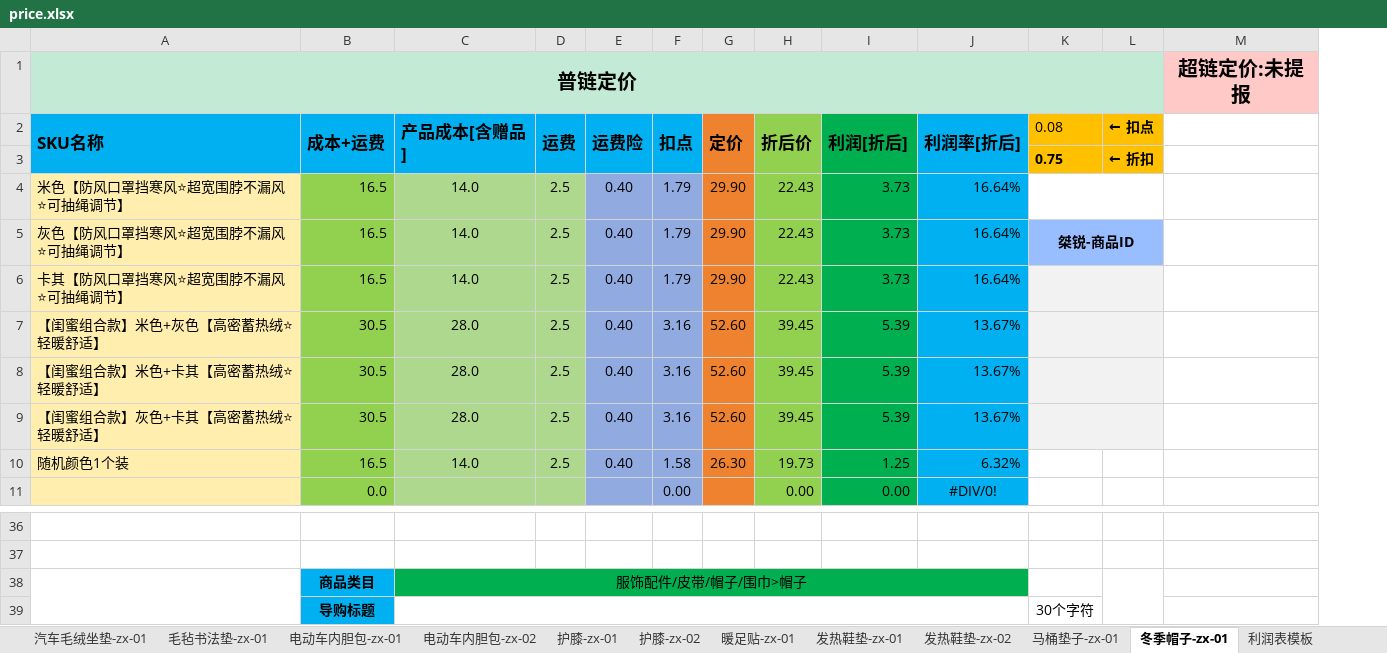
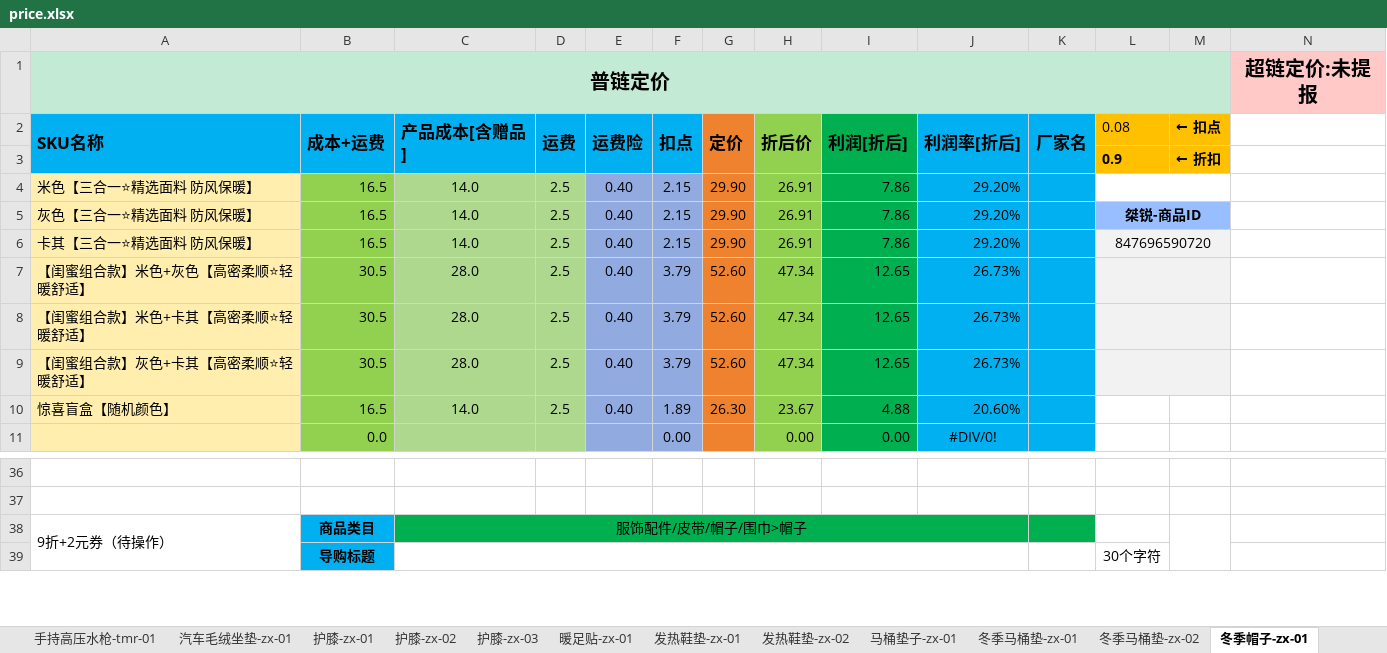
Before and after one commit to syple000/daily_order, an Excel workbook: resource/price.xlsx, sheet 冬季帽子-zx-01, drawn as a sheet; only a part is shown, gaps mark what is left out; values as stored, in another font and other column widths than the file's, no borders; removed rows and columns are numbered as before the commit, all else as after; the diff names each change by its address in the sheet, - before the commit and + after, or states it on an @@ line.

```diff
--- a/resource/price.xlsx (sheet 冬季帽子-zx-01)
+++ b/resource/price.xlsx (sheet 冬季帽子-zx-01)
-sheet tab: 电动车内胆包-zx-02
+sheet tab: 护膝-zx-03
-sheet tab: 毛毡书法垫-zx-01
-sheet tab: 电动车内胆包-zx-01
+sheet tab: 冬季马桶垫-zx-01
+sheet tab: 冬季马桶垫-zx-02
@@ sheet tab order changed: 手持高压水枪-tmr-01 | 汽车毛绒坐垫-zx-01 | 护膝-zx-01 | 护膝-zx-02 | 护膝-zx-03 | 暖足贴-zx-01 | 发热鞋垫-zx-01 | 发热鞋垫-zx-02 | 马桶垫子-zx-01 | 冬季马桶垫-zx-01 | 冬季马桶垫-zx-02 | 冬季帽子-zx-01 @@
+column K (厂家名), empty
-L3 (0.08): 0.75
+L3 (0.08): 0.9
-A4 (SKU名称): 米色【防风口罩挡寒风⭐超宽围脖不漏风⭐可抽绳调节】
+A4 (SKU名称): 米色【三合一⭐精选面料 防风保暖】
-F4:F5 (扣点): 1.79
+F4:F5 (扣点): 2.15
-H4:H5 (折后价): 22.43
+H4:H5 (折后价): 26.91
-I4:I5 (利润[折后]): 3.73
+I4:I5 (利润[折后]): 7.86
-J4:J5 (利润率[折后]): 16.64%
+J4:J5 (利润率[折后]): 29.20%
-A5 (SKU名称): 灰色【防风口罩挡寒风⭐超宽围脖不漏风⭐可抽绳调节】
+A5 (SKU名称): 灰色【三合一⭐精选面料 防风保暖】
-row 6: 卡其【防风口罩挡寒风⭐超宽围脖不漏风⭐可抽绳调节】 | 16.5 | 14.0 | 2.5 | 0.40 | 1.79 | 29.90 | 22.43 | 3.73 | 16.64%
+row 6: 卡其【三合一⭐精选面料 防风保暖】 | 16.5 | 14.0 | 2.5 | 0.40 | 2.15 | 29.90 | 26.91 | 7.86 | 29.20% |  | 847696590720
-A7 (SKU名称): 【闺蜜组合款】米色+灰色【高密蓄热绒⭐轻暖舒适】
+A7 (SKU名称): 【闺蜜组合款】米色+灰色【高密柔顺⭐轻暖舒适】
-F7:F9 (扣点): 3.16
+F7:F9 (扣点): 3.79
-H7:H9 (折后价): 39.45
+H7:H9 (折后价): 47.34
-I7:I9 (利润[折后]): 5.39
+I7:I9 (利润[折后]): 12.65
-J7:J9 (利润率[折后]): 13.67%
+J7:J9 (利润率[折后]): 26.73%
-A8 (SKU名称): 【闺蜜组合款】米色+卡其【高密蓄热绒⭐轻暖舒适】
+A8 (SKU名称): 【闺蜜组合款】米色+卡其【高密柔顺⭐轻暖舒适】
-A9 (SKU名称): 【闺蜜组合款】灰色+卡其【高密蓄热绒⭐轻暖舒适】
+A9 (SKU名称): 【闺蜜组合款】灰色+卡其【高密柔顺⭐轻暖舒适】
-A10 (SKU名称): 随机颜色1个装
+A10 (SKU名称): 惊喜盲盒【随机颜色】
-F10 (扣点): 1.58
+F10 (扣点): 1.89
-H10 (折后价): 19.73
+H10 (折后价): 23.67
-I10 (利润[折后]): 1.25
+I10 (利润[折后]): 4.88
-J10 (利润率[折后]): 6.32%
+J10 (利润率[折后]): 20.60%
-A38 (SKU名称): (empty)
+A38 (SKU名称): 9折+2元券（待操作）
```
Also changed, not shown: sheet 护膝-zx-03, sheet 德绒口罩-zx-01, sheet 汽车毛绒坐垫-zx-01, sheet 护膝-zx-01, sheet 马桶垫子-zx-01, sheet 护膝-zx-02, 7 more sheets, other sheet tabs, formulas that keep their value, 6 other files.
